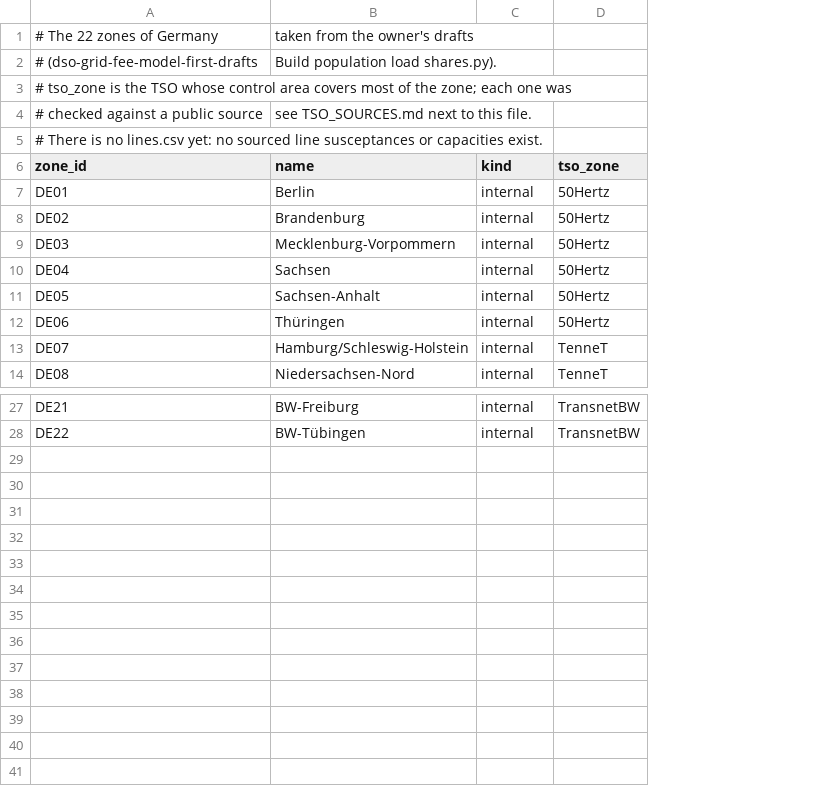
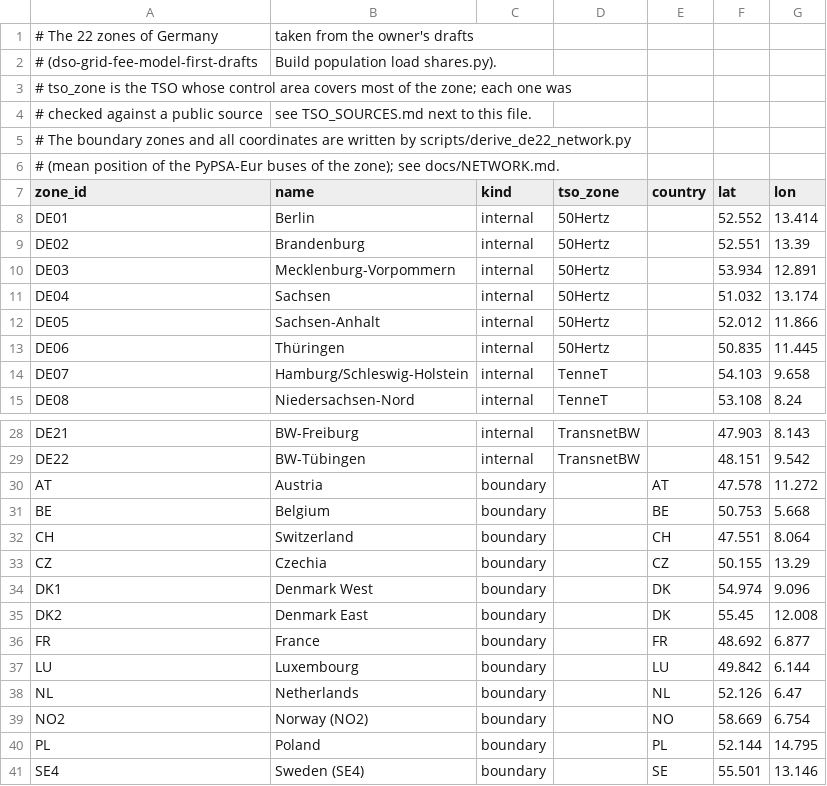
Before and after one commit to hwk44fwdm8-dev/gridfee-signal, a CSV file: data/networks/de22/zones.csv, drawn as a sheet; only a part is shown, gaps mark what is left out; addresses are those after the commit; the diff names each change by its address in the sheet, - before the commit and + after, or states it on an @@ line.

```diff
--- a/data/networks/de22/zones.csv
+++ b/data/networks/de22/zones.csv
+column E (country), empty
+column F (lat), rows 8-15: 52.552 | 52.551 | 53.934 | 51.032 | 52.012 | 50.835 | 54.103 | 53.108; rows 28-29: 47.903 | 48.151
+column G (lon), rows 8-15: 13.414 | 13.39 | 12.891 | 13.174 | 11.866 | 11.445 | 9.658 | 8.24; rows 28-29: 8.143 | 9.542
-A5 (zone_id): # There is no lines.csv yet: no sourced line susceptances or capacities exist.
+A5 (zone_id): # The boundary zones and all coordinates are written by scripts/derive_de22_network.py
+row 6: # (mean position of the PyPSA-Eur buses of the zone); see docs/NETWORK.md.
+row 30: AT | Austria | boundary |  | AT | 47.578 | 11.272
+row 31: BE | Belgium | boundary |  | BE | 50.753 | 5.668
+row 32: CH | Switzerland | boundary |  | CH | 47.551 | 8.064
+row 33: CZ | Czechia | boundary |  | CZ | 50.155 | 13.29
+row 34: DK1 | Denmark West | boundary |  | DK | 54.974 | 9.096
+row 35: DK2 | Denmark East | boundary |  | DK | 55.45 | 12.008
+row 36: FR | France | boundary |  | FR | 48.692 | 6.877
+row 37: LU | Luxembourg | boundary |  | LU | 49.842 | 6.144
+row 38: NL | Netherlands | boundary |  | NL | 52.126 | 6.47
+row 39: NO2 | Norway (NO2) | boundary |  | NO | 58.669 | 6.754
+row 40: PL | Poland | boundary |  | PL | 52.144 | 14.795
+row 41: SE4 | Sweden (SE4) | boundary |  | SE | 55.501 | 13.146
```
Also changed, not shown: 23 other files.
